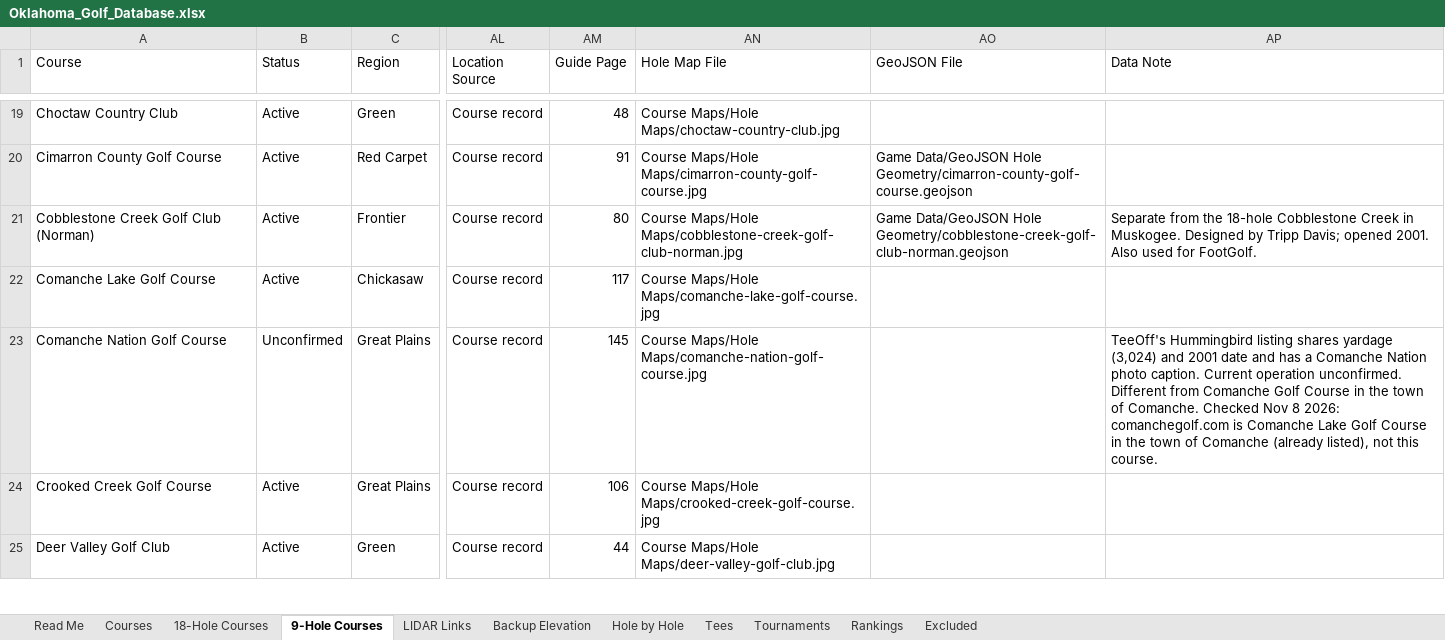
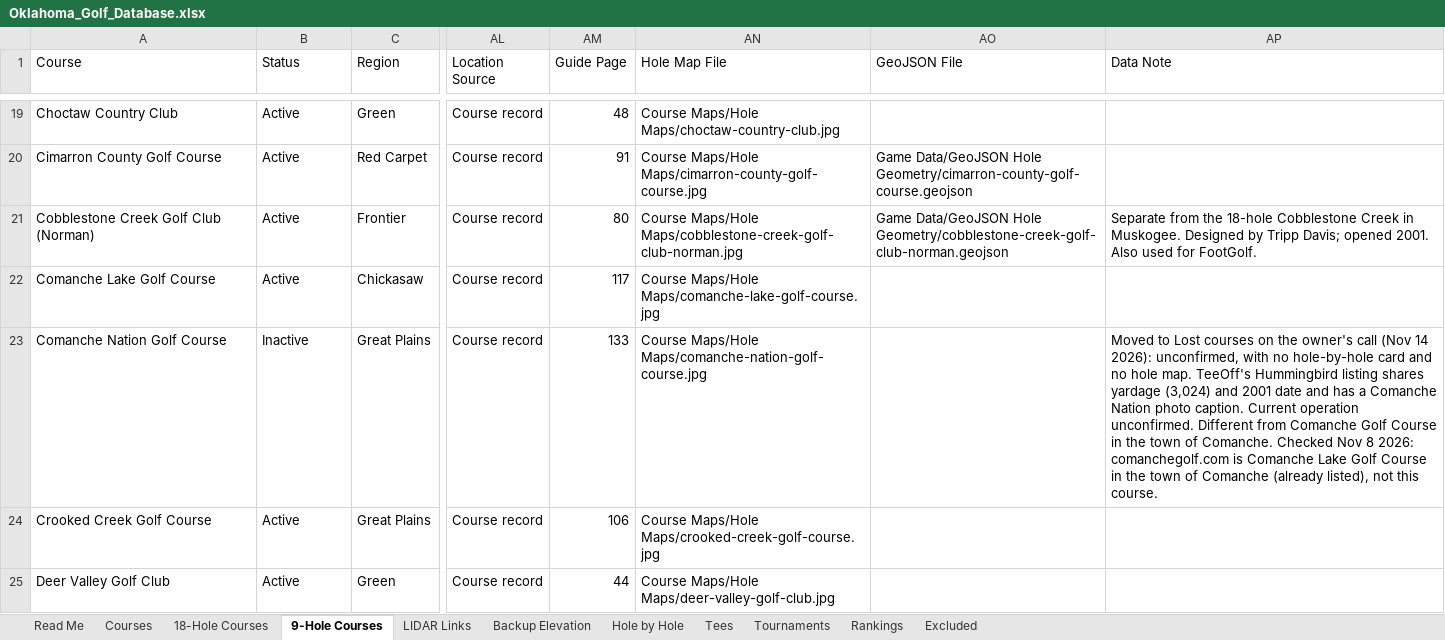
Before and after one commit to bamamba85/oklahoma-course-workshop, an Excel workbook: files/Oklahoma_Golf_Database.xlsx, sheet 9-Hole Courses, drawn as a sheet; only a part is shown, gaps mark what is left out; values as stored, in another font and other column widths than the file's, no borders; table styles not drawn; the diff covers the shown part only; the diff names each change by its address in the sheet, - before the commit and + after, or states it on an @@ line.

```diff
--- a/files/Oklahoma_Golf_Database.xlsx (sheet 9-Hole Courses)
+++ b/files/Oklahoma_Golf_Database.xlsx (sheet 9-Hole Courses)
-B23 (Status): Unconfirmed
+B23 (Status): Inactive
-AM23 (Guide Page): 145
+AM23 (Guide Page): 133
-AP23 (Data Note): TeeOff's Hummingbird…
+AP23 (Data Note): Moved to Lost courses on the owner's call (Nov 14 2026): unconfirmed, with no hole-by-hole card and no hole map. TeeOff's Hummingbird…
```
Also changed, not shown: 22 edited cells elsewhere in this sheet, sheet Courses, sheet Hole by Hole, sheet 18-Hole Courses, sheet Tees, sheet Read Me, 12 other files.
